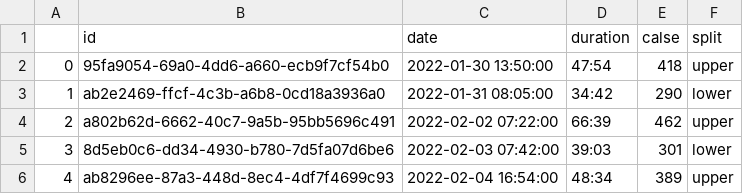
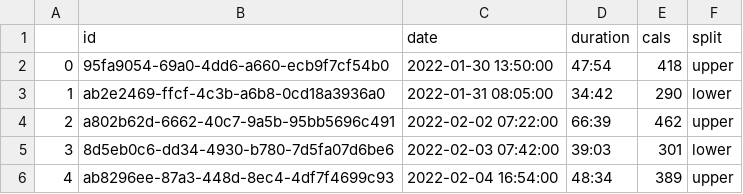
Before and after one commit to hannasage/workout-cli, a CSV file: data/workouts-log.csv, drawn as a sheet.

```diff
--- a/data/workouts-log.csv
+++ b/data/workouts-log.csv
@@ -1,2 +1,2 @@
-,id,date,duration,calse,split
+,id,date,duration,cals,split
 0,95fa9054-69a0-4dd6-a660-ecb9f7cf54b0,2022-01-30 13:50:00,47:54,418,upper
```
Also changed, not shown: 2 other files.
